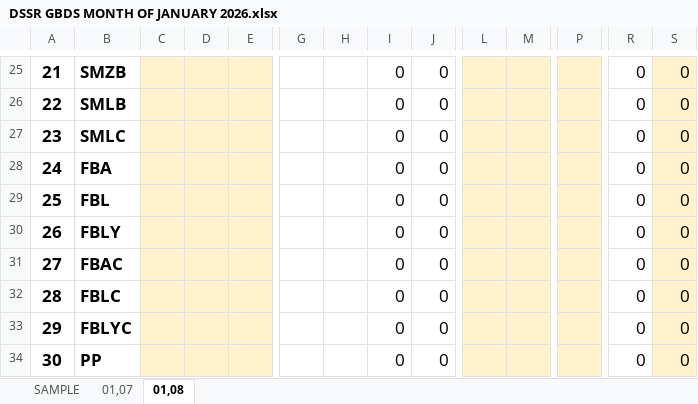
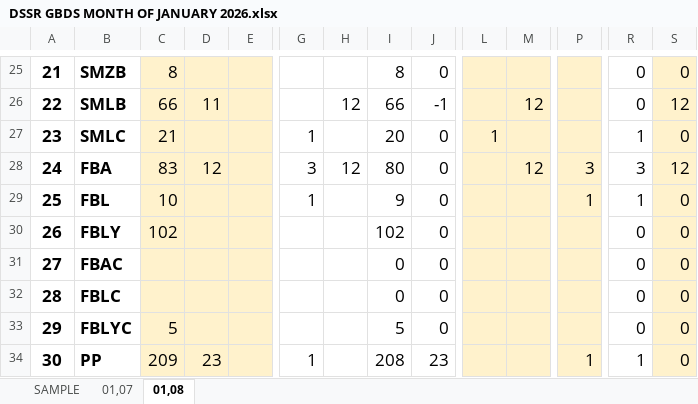
Before and after one commit to fliqlo/GBDS, an Excel workbook: GBDS JANUARY FILES 2026/DSSR GBDS MONTH OF JANUARY 2026.xlsx, sheet 01,08, drawn as a sheet; only a part is shown, gaps mark what is left out; values as stored, in another font and other column widths than the file's, no borders; removed rows and columns are numbered as before the commit, all else as after; rows hold the shown columns only; the diff covers the shown part only; the diff names each change by its address in the sheet, - before the commit and + after, or states it on an @@ line.

```diff
--- a/GBDS JANUARY FILES 2026/DSSR GBDS MONTH OF JANUARY 2026.xlsx (sheet 01,08)
+++ b/GBDS JANUARY FILES 2026/DSSR GBDS MONTH OF JANUARY 2026.xlsx (sheet 01,08)
-C25: (empty)
+C25: 8
-I25: 0
+I25: 8
-C26: (empty)
+C26: 66
-D26: (empty)
+D26: 11
-H26: (empty)
+H26: 12
-I26: 0
+I26: 66
-J26: 0
+J26: -1
-M26: (empty)
+M26: 12
-S26: 0
+S26: 12
-C27: (empty)
+C27: 21
-G27: (empty)
+G27: 1
-I27: 0
+I27: 20
-L27: (empty)
+L27: 1
-R27: 0
+R27: 1
-row 28: 24 | FBA |  |  |  |  |  | 0 | 0 |  |  |  | 0 | 0
+row 28: 24 | FBA | 83 | 12 |  | 3 | 12 | 80 | 0 |  | 12 | 3 | 3 | 12
-C29: (empty)
+C29: 10
-G29: (empty)
+G29: 1
-I29: 0
+I29: 9
-P29: (empty)
+P29: 1
-R29: 0
+R29: 1
-C30: (empty)
+C30: 102
-I30: 0
+I30: 102
-C33: (empty)
+C33: 5
-I33: 0
+I33: 5
-C34: (empty)
+C34: 209
-D34: (empty)
+D34: 23
-G34: (empty)
+G34: 1
-I34: 0
+I34: 208
-J34: 0
+J34: 23
-P34: (empty)
+P34: 1
-R34: 0
+R34: 1
```
Also changed, not shown: 5 added rows, 5 removed rows and 55 edited cells elsewhere in this sheet, GBDS JANUARY FILES 2026/INVENTORY COUNT SHEET 2026.xlsx, GBDS JANUARY FILES 2026/PURCHASES - JANUARY 2026.xlsx, 1 other file.
